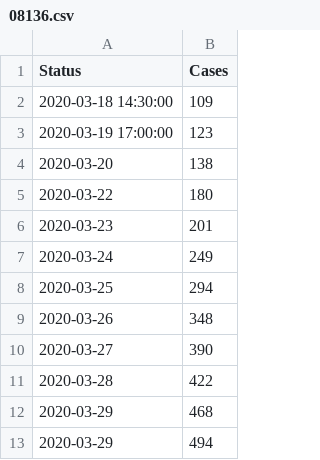
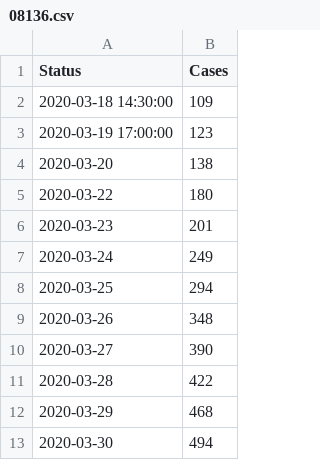
Before and after one commit to corona-zahlen-landkreis/corona_landkreis_fallzahlen_scraping, a CSV file: landkreise/data/08136.csv, drawn as a sheet.

```diff
--- a/landkreise/data/08136.csv
+++ b/landkreise/data/08136.csv
@@ -12,2 +12,2 @@ Status,Cases
 2020-03-29,468
-2020-03-29,494
+2020-03-30,494
```
Also changed, not shown: 2 other files.
